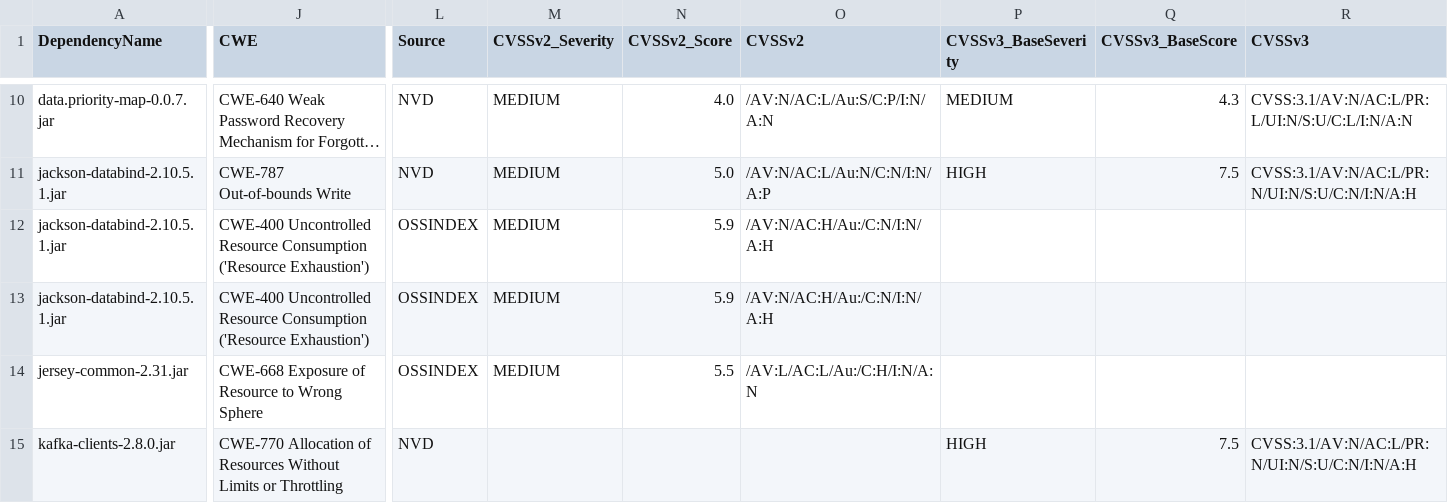
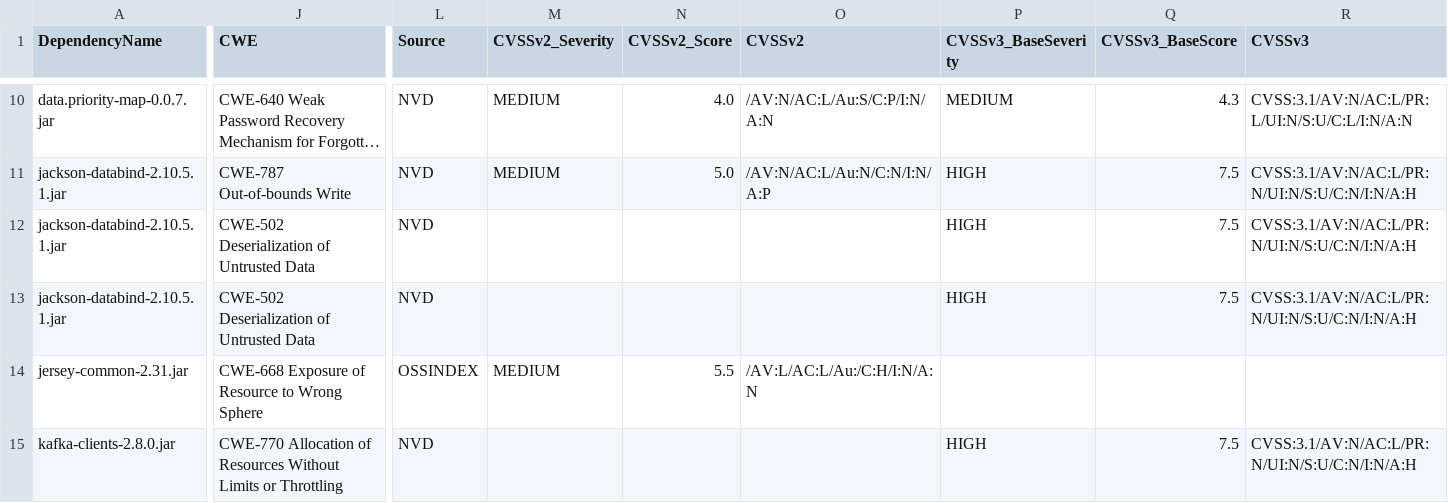
Before and after one commit to piotr-yuxuan/tsv-processing, a CSV file: doc/known-vulnerabilities.csv, drawn as a sheet; only a part is shown, gaps mark what is left out; long unchanged cells end in …; the diff names each change by its address in the sheet, - before the commit and + after, or states it on an @@ line.

Commit message:
Update known vulnerabilities

```diff
--- a/doc/known-vulnerabilities.csv
+++ b/doc/known-vulnerabilities.csv
-J12:J13 (CWE): CWE-400 Uncontrolled Resource Consumption ('Resource Exhaustion')
+J12:J13 (CWE): CWE-502 Deserialization of Untrusted Data
-L12:L13 (Source): OSSINDEX
+L12:L13 (Source): NVD
-M12:M13 (CVSSv2_Severity): MEDIUM
+M12:M13 (CVSSv2_Severity): (empty)
-N12:N13 (CVSSv2_Score): 5.9
+N12:N13 (CVSSv2_Score): (empty)
-O12:O13 (CVSSv2): /AV:N/AC:H/Au:/C:N/I:N/A:H
+O12:O13 (CVSSv2): (empty)
-P12:P13 (CVSSv3_BaseSeverity): (empty)
+P12:P13 (CVSSv3_BaseSeverity): HIGH
-Q12:Q13 (CVSSv3_BaseScore): (empty)
+Q12:Q13 (CVSSv3_BaseScore): 7.5
-R12:R13 (CVSSv3): (empty)
+R12:R13 (CVSSv3): CVSS:3.1/AV:N/AC:L/PR:N/UI:N/S:U/C:N/I:N/A:H
```
